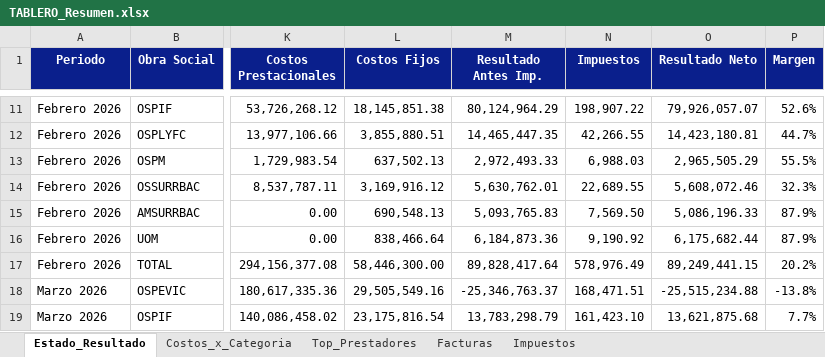
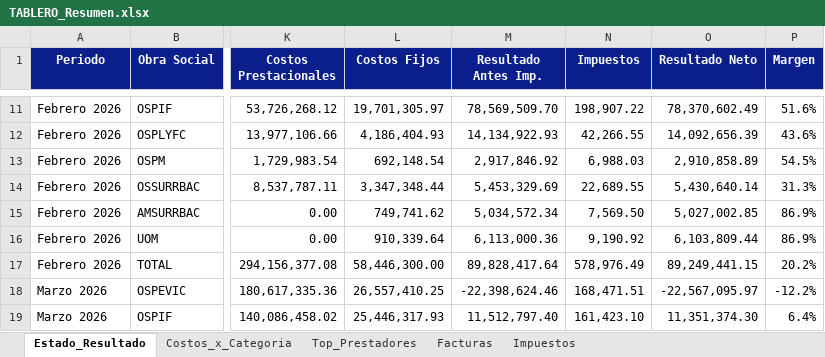
Before and after one commit to francolunaklick-web/GRIFFTABLEROS, an Excel workbook: estado_resultado/TABLERO_Resumen.xlsx, sheet Estado_Resultado, drawn as a sheet; only a part is shown, gaps mark what is left out; values as stored, in another font and other column widths than the file's, no borders; the diff covers the shown part only; the diff names each change by its address in the sheet, - before the commit and + after, or states it on an @@ line.

```diff
--- a/estado_resultado/TABLERO_Resumen.xlsx (sheet Estado_Resultado)
+++ b/estado_resultado/TABLERO_Resumen.xlsx (sheet Estado_Resultado)
-L11 (Costos Fijos): 18,145,851.38
+L11 (Costos Fijos): 19,701,305.97
-M11 (Resultado Antes Imp.): 80,124,964.29
+M11 (Resultado Antes Imp.): 78,569,509.70
-O11 (Resultado Neto): 79,926,057.07
+O11 (Resultado Neto): 78,370,602.49
-P11 (Margen): 52.6%
+P11 (Margen): 51.6%
-L12 (Costos Fijos): 3,855,880.51
+L12 (Costos Fijos): 4,186,404.93
-M12 (Resultado Antes Imp.): 14,465,447.35
+M12 (Resultado Antes Imp.): 14,134,922.93
-O12 (Resultado Neto): 14,423,180.81
+O12 (Resultado Neto): 14,092,656.39
-P12 (Margen): 44.7%
+P12 (Margen): 43.6%
-L13 (Costos Fijos): 637,502.13
+L13 (Costos Fijos): 692,148.54
-M13 (Resultado Antes Imp.): 2,972,493.33
+M13 (Resultado Antes Imp.): 2,917,846.92
-O13 (Resultado Neto): 2,965,505.29
+O13 (Resultado Neto): 2,910,858.89
-P13 (Margen): 55.5%
+P13 (Margen): 54.5%
-L14 (Costos Fijos): 3,169,916.12
+L14 (Costos Fijos): 3,347,348.44
-M14 (Resultado Antes Imp.): 5,630,762.01
+M14 (Resultado Antes Imp.): 5,453,329.69
-O14 (Resultado Neto): 5,608,072.46
+O14 (Resultado Neto): 5,430,640.14
-P14 (Margen): 32.3%
+P14 (Margen): 31.3%
-L15 (Costos Fijos): 690,548.13
+L15 (Costos Fijos): 749,741.62
-M15 (Resultado Antes Imp.): 5,093,765.83
+M15 (Resultado Antes Imp.): 5,034,572.34
-O15 (Resultado Neto): 5,086,196.33
+O15 (Resultado Neto): 5,027,002.85
-P15:P16 (Margen): 87.9%
+P15:P16 (Margen): 86.9%
-L16 (Costos Fijos): 838,466.64
+L16 (Costos Fijos): 910,339.64
-M16 (Resultado Antes Imp.): 6,184,873.36
+M16 (Resultado Antes Imp.): 6,113,000.36
-O16 (Resultado Neto): 6,175,682.44
+O16 (Resultado Neto): 6,103,809.44
-L18 (Costos Fijos): 29,505,549.16
+L18 (Costos Fijos): 26,557,410.25
-M18 (Resultado Antes Imp.): -25,346,763.37
+M18 (Resultado Antes Imp.): -22,398,624.46
-O18 (Resultado Neto): -25,515,234.88
+O18 (Resultado Neto): -22,567,095.97
-P18 (Margen): -13.8%
+P18 (Margen): -12.2%
-L19 (Costos Fijos): 23,175,816.54
+L19 (Costos Fijos): 25,446,317.93
-M19 (Resultado Antes Imp.): 13,783,298.79
+M19 (Resultado Antes Imp.): 11,512,797.40
-O19 (Resultado Neto): 13,621,875.68
+O19 (Resultado Neto): 11,351,374.30
-P19 (Margen): 7.7%
+P19 (Margen): 6.4%
```
Also changed, not shown: 160 edited cells elsewhere in this sheet, cuentas_a_pagar/TABLERO_Resumen.xlsx, flujo_bancario/TABLERO_Resumen.xlsx, 9 other files.
